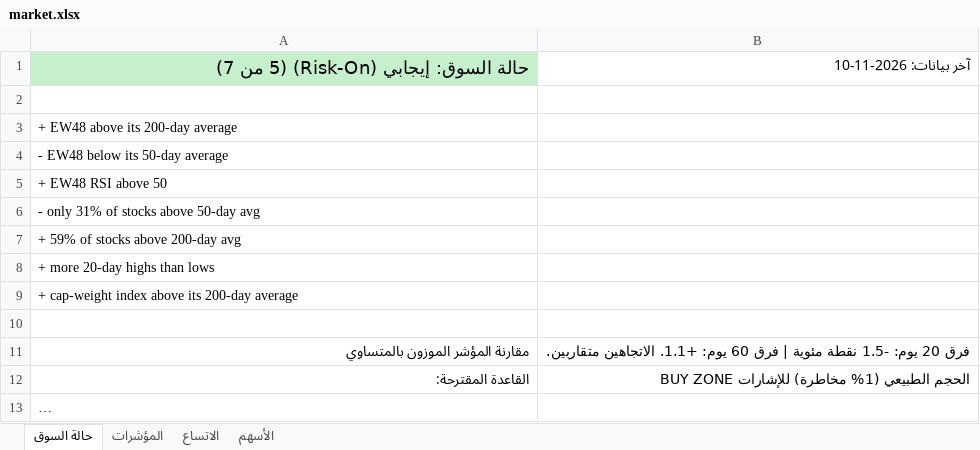
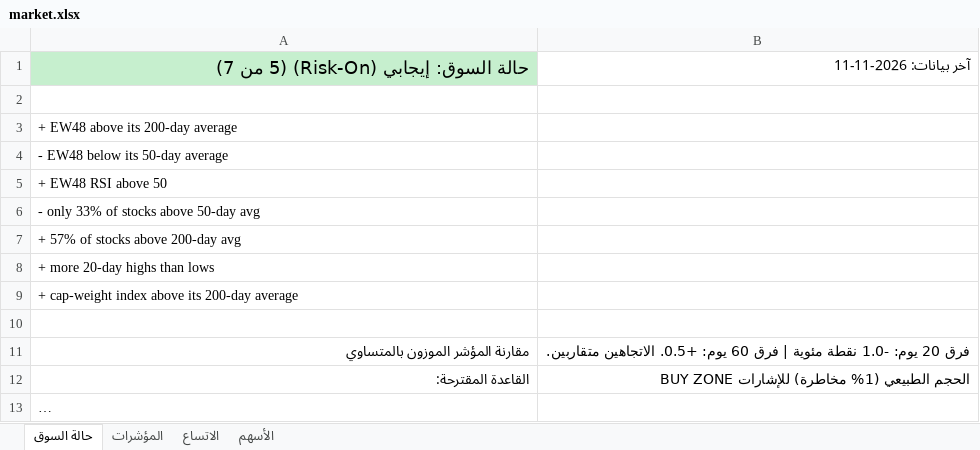
Before and after one commit to muhammadkamel900-bit/egx-data, an Excel workbook: data/market.xlsx, sheet حالة السوق, drawn as a sheet; long unchanged cells end in …; values as stored, in another font and other column widths than the file's, no borders; the diff names each change by its address in the sheet, - before the commit and + after, or states it on an @@ line.

```diff
--- a/data/market.xlsx (sheet حالة السوق)
+++ b/data/market.xlsx (sheet حالة السوق)
-B1: آخر بيانات: 2026-11-10
+B1: آخر بيانات: 2026-11-11
-A6: - only 31% of stocks above 50-day avg
+A6: - only 33% of stocks above 50-day avg
-A7: + 59% of stocks above 200-day avg
+A7: + 57% of stocks above 200-day avg
-B11 (آخر بيانات: 2026-11-11): …20 يوم: -1.5 نقطة مئوية | فرق 60 يوم: +1.1. الاتجاهين متقاربين.
+B11 (آخر بيانات: 2026-11-11): …20 يوم: -1.0 نقطة مئوية | فرق 60 يوم: +0.5. الاتجاهين متقاربين.
```
Also changed, not shown: sheet الأسهم, sheet المؤشرات, sheet الاتساع.
